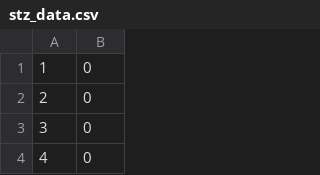
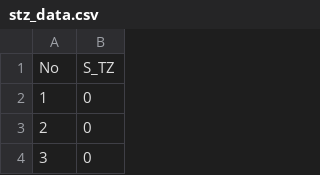
Before and after one commit to ArtemDos/complex_deformations, a CSV file: P29/experimental_vint/stz_data.csv, drawn as a sheet; only a part is shown; the shorter side is filled out with more unchanged rows.

```diff
--- a/P29/experimental_vint/stz_data.csv
+++ b/P29/experimental_vint/stz_data.csv
@@ -1 +1,2 @@
+No,S_TZ
 1,0
```
Also changed, not shown: P29/experimental_vint/ett_data.csv, P29/experimental_vint/etz_data.csv, 3 other files.
